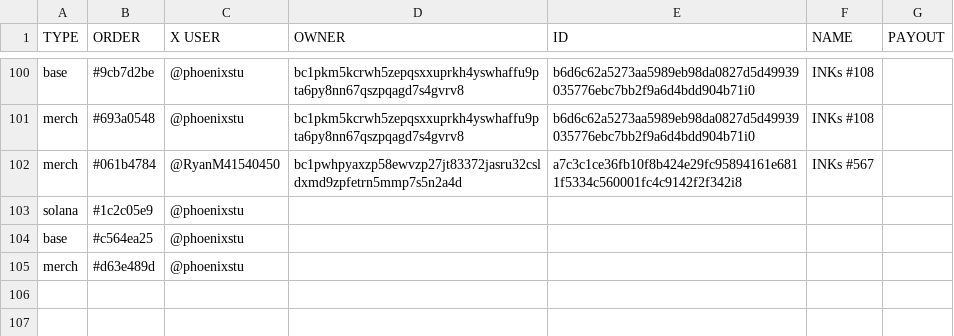
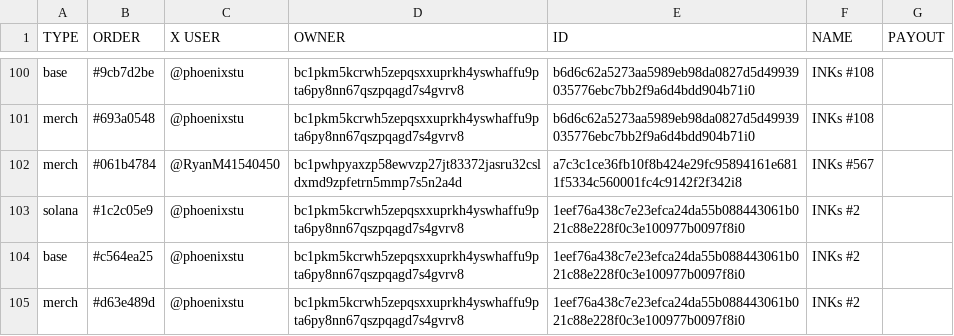
Before and after one commit to Inksonchain/INKs-onchain, a CSV file: data/INKS.csv, drawn as a sheet; only a part is shown, gaps mark what is left out.

```diff
--- a/data/INKS.csv
+++ b/data/INKS.csv
@@ -102,4 +102,4 @@ merch,#693a0548,@phoenixstu,bc1pkm5kcrwh5zepqsxxuprkh4yswhaffu9pta6py8nn67qszpqa
 merch,#061b4784,@RyanM41540450,bc1pwhpyaxzp58ewvzp27jt83372jasru32csldxmd9zpfetrn5mmp7s5n2a4d,a7c3c1ce36fb10f8b424e29fc95894161e6811f5334c560001fc4c9142f2f342i8,INKs #567,
-solana,#1c2c05e9,@phoenixstu,,,,
-base,#c564ea25,@phoenixstu,,,,
-merch,#d63e489d,@phoenixstu,,,,
+solana,#1c2c05e9,@phoenixstu,bc1pkm5kcrwh5zepqsxxuprkh4yswhaffu9pta6py8nn67qszpqagd7s4gvrv8,1eef76a438c7e23efca24da55b088443061b021c88e228f0c3e100977b0097f8i0,INKs #2,
+base,#c564ea25,@phoenixstu,bc1pkm5kcrwh5zepqsxxuprkh4yswhaffu9pta6py8nn67qszpqagd7s4gvrv8,1eef76a438c7e23efca24da55b088443061b021c88e228f0c3e100977b0097f8i0,INKs #2,
+merch,#d63e489d,@phoenixstu,bc1pkm5kcrwh5zepqsxxuprkh4yswhaffu9pta6py8nn67qszpqagd7s4gvrv8,1eef76a438c7e23efca24da55b088443061b021c88e228f0c3e100977b0097f8i0,INKs #2,
```
